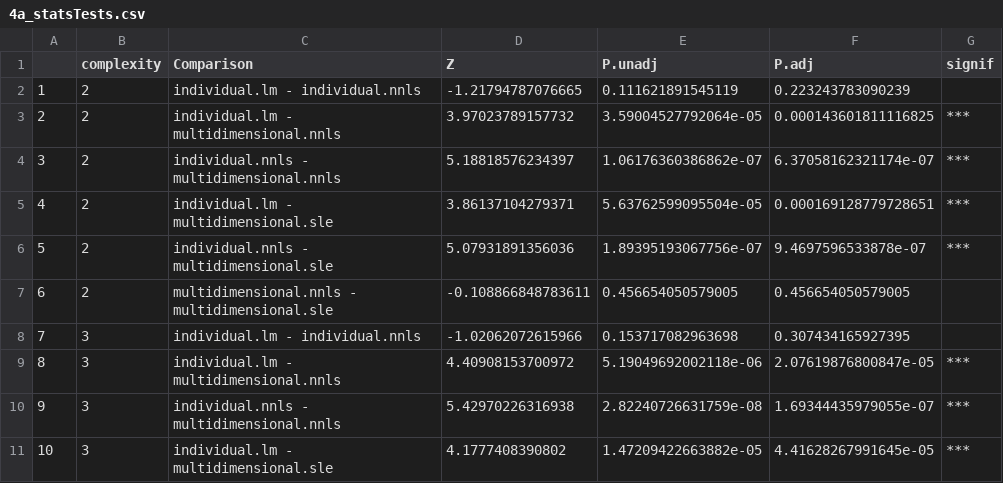
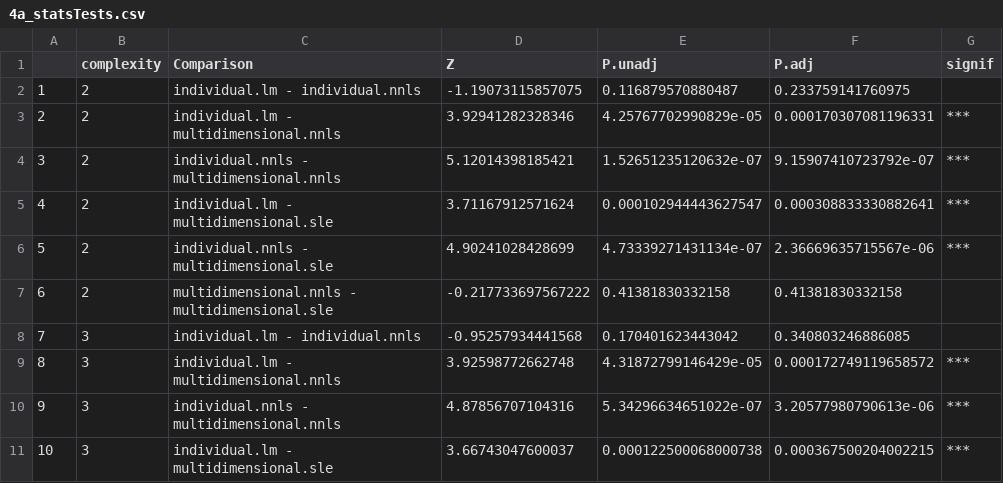
Before and after one commit to ginavong/2024_LightFitR_MethodsPaper, a CSV file: results/fig4/4a_statsTests.csv, drawn as a sheet; only a part is shown; the diff covers the shown part only.

```diff
--- a/results/fig4/4a_statsTests.csv
+++ b/results/fig4/4a_statsTests.csv
@@ -1,11 +1,11 @@
 "","complexity","Comparison","Z","P.unadj","P.adj","signif"
-"1","2","individual.lm - individual.nnls",-1.21794787076665,0.111621891545119,0.223243783090239," "
-"2","2","individual.lm - multidimensional.nnls",3.97023789157732,3.59004527792064e-05,0.000143601811116825,"***"
-"3","2","individual.nnls - multidimensional.nnls",5.18818576234397,1.06176360386862e-07,6.37058162321174e-07,"***"
-"4","2","individual.lm - multidimensional.sle",3.86137104279371,5.63762599095504e-05,0.000169128779728651,"***"
-"5","2","individual.nnls - multidimensional.sle",5.07931891356036,1.89395193067756e-07,9.4697596533878e-07,"***"
-"6","2","multidimensional.nnls - multidimensional.sle",-0.108866848783611,0.456654050579005,0.456654050579005," "
-"7","3","individual.lm - individual.nnls",-1.02062072615966,0.153717082963698,0.307434165927395," "
-"8","3","individual.lm - multidimensional.nnls",4.40908153700972,5.19049692002118e-06,2.07619876800847e-05,"***"
-"9","3","individual.nnls - multidimensional.nnls",5.42970226316938,2.82240726631759e-08,1.69344435979055e-07,"***"
-"10","3","individual.lm - multidimensional.sle",4.1777408390802,1.47209422663882e-05,4.41628267991645e-05,"***"
+"1","2","individual.lm - individual.nnls",-1.19073115857075,0.116879570880487,0.233759141760975," "
+"2","2","individual.lm - multidimensional.nnls",3.92941282328346,4.25767702990829e-05,0.000170307081196331,"***"
+"3","2","individual.nnls - multidimensional.nnls",5.12014398185421,1.52651235120632e-07,9.15907410723792e-07,"***"
+"4","2","individual.lm - multidimensional.sle",3.71167912571624,0.000102944443627547,0.000308833330882641,"***"
+"5","2","individual.nnls - multidimensional.sle",4.90241028428699,4.73339271431134e-07,2.36669635715567e-06,"***"
+"6","2","multidimensional.nnls - multidimensional.sle",-0.217733697567222,0.41381830332158,0.41381830332158," "
+"7","3","individual.lm - individual.nnls",-0.95257934441568,0.170401623443042,0.340803246886085," "
+"8","3","individual.lm - multidimensional.nnls",3.92598772662748,4.31872799146429e-05,0.000172749119658572,"***"
+"9","3","individual.nnls - multidimensional.nnls",4.87856707104316,5.34296634651022e-07,3.20577980790613e-06,"***"
+"10","3","individual.lm - multidimensional.sle",3.66743047600037,0.000122500068000738,0.000367500204002215,"***"
```
Also changed, not shown: 90 edited cells elsewhere in this file, 7 other files.
